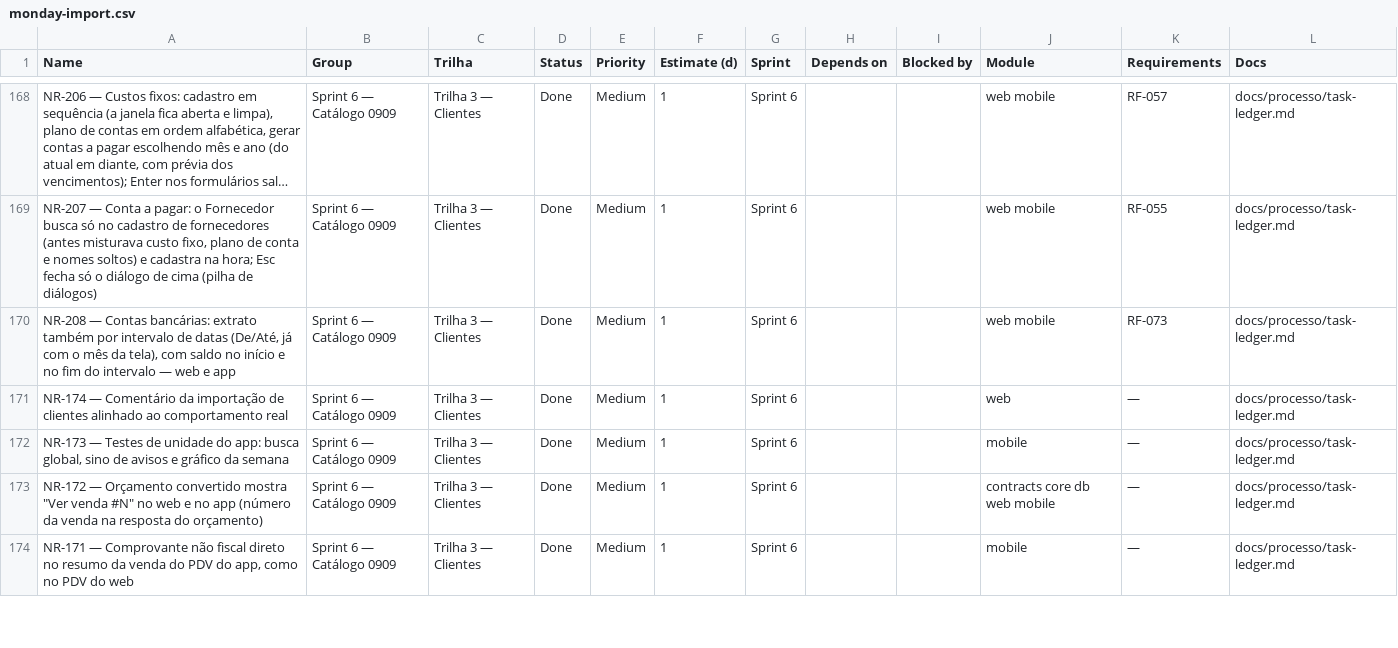
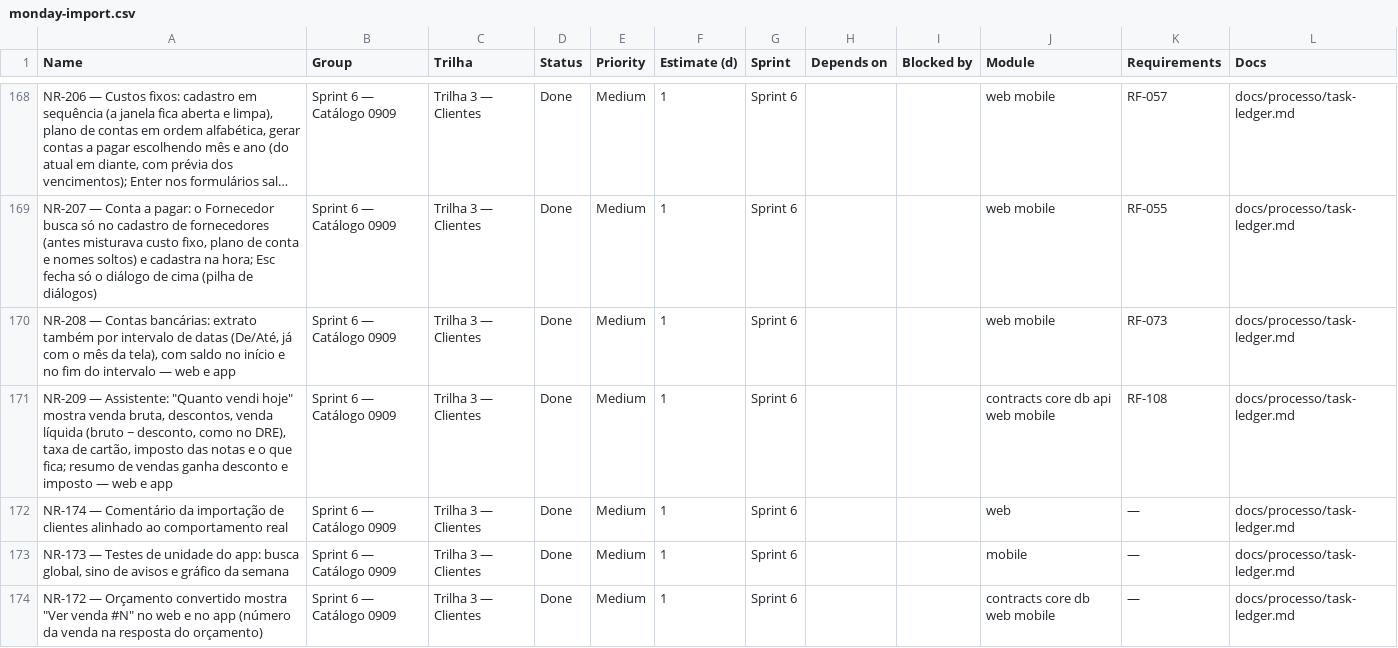
Before and after one commit to Ei-buddy/ei-buddy, a CSV file: docs/processo/monday-import.csv, drawn as a sheet; only a part is shown, gaps mark what is left out; the shorter side is filled out with more unchanged rows; long unchanged cells end in …; the diff names each change by its address in the sheet, - before the commit and + after, or states it on an @@ line.

```diff
--- a/docs/processo/monday-import.csv
+++ b/docs/processo/monday-import.csv
+row 171: NR-209 — Assistente: "Quanto vendi hoje" mostra venda bruta, descontos, venda líquida (bruto − desconto, como no DRE), taxa de cartão, imposto das notas e o que fica; resumo de vendas ganha desconto e imposto — web e app | Sprint 6 — Catálogo 0909 | Trilha 3 — Clientes | Done | Medium | 1 | Sprint 6 |  |  | contracts core db api web mobile | RF-108 | docs/processo/task-ledger.md
```
Also changed, not shown: 16 other files.
